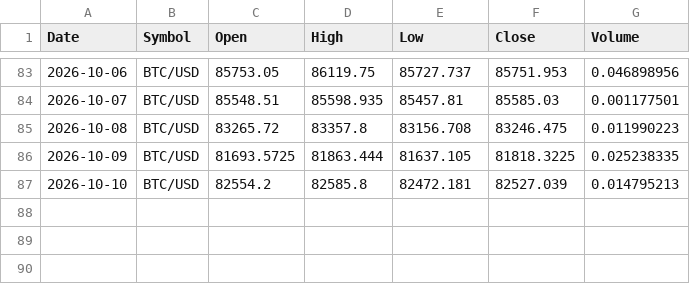
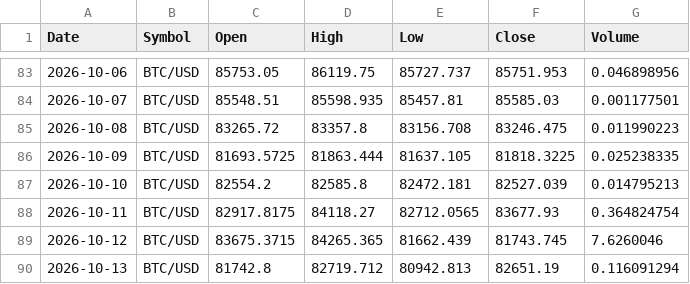
Before and after one commit to x1lde/SeerX, a CSV file: data/crypto/BTC-USD.csv, drawn as a sheet; only a part is shown, gaps mark what is left out; the diff names each change by its address in the sheet, - before the commit and + after, or states it on an @@ line.

```diff
--- a/data/crypto/BTC-USD.csv
+++ b/data/crypto/BTC-USD.csv
+row 88: 2026-10-11 | BTC/USD | 82917.8175 | 84118.27 | 82712.0565 | 83677.93 | 0.364824754
+row 89: 2026-10-12 | BTC/USD | 83675.3715 | 84265.365 | 81662.439 | 81743.745 | 7.6260046
+row 90: 2026-10-13 | BTC/USD | 81742.8 | 82719.712 | 80942.813 | 82651.19 | 0.116091294
```
Also changed, not shown: data/crypto/ETH-USD.csv, data/crypto/LTC-USD.csv, 5 other files.
